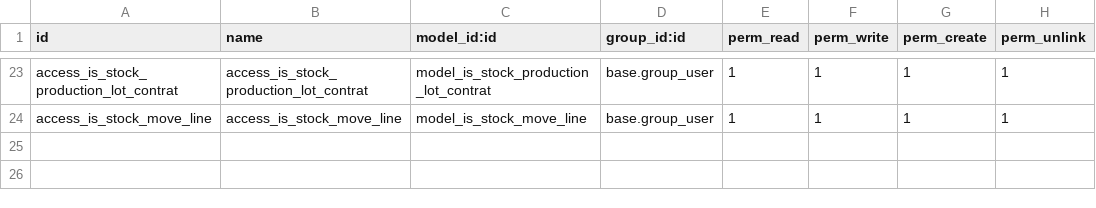
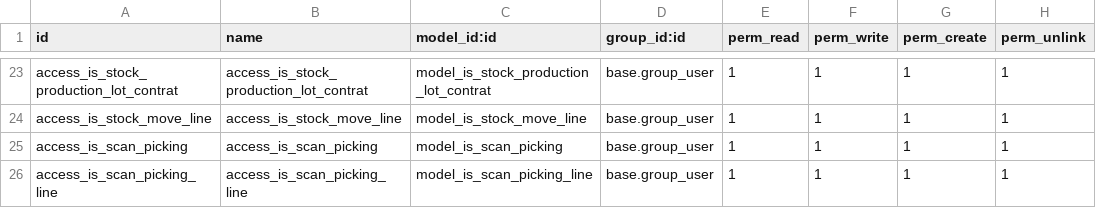
Before and after one commit to tonygalmiche/is_fromtome14, a CSV file: security/ir.model.access.csv, drawn as a sheet; only a part is shown, gaps mark what is left out.

```diff
--- a/security/ir.model.access.csv
+++ b/security/ir.model.access.csv
@@ -24 +24,3 @@ access_is_stock_production_lot_contrat,access_is_stock_production_lot_contrat,mo
 access_is_stock_move_line,access_is_stock_move_line,model_is_stock_move_line,base.group_user,1,1,1,1
+access_is_scan_picking,access_is_scan_picking,model_is_scan_picking,base.group_user,1,1,1,1
+access_is_scan_picking_line,access_is_scan_picking_line,model_is_scan_picking_line,base.group_user,1,1,1,1
```
Also changed, not shown: 2 other files.
